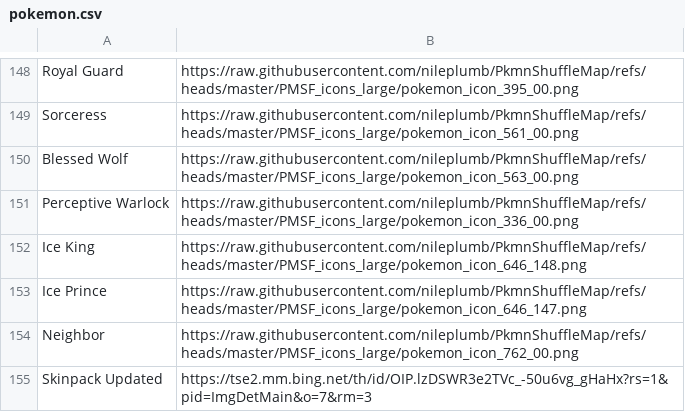
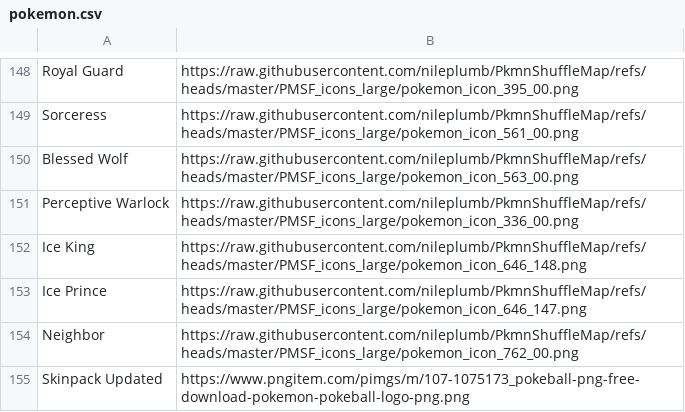
Before and after one commit to WerewolvesRevamped/Packs, a CSV file: URL/pokemon.csv, drawn as a sheet; only a part is shown, gaps mark what is left out.

Commit message:
Update pokemon.csv

```diff
--- a/URL/pokemon.csv
+++ b/URL/pokemon.csv
@@ -154,2 +154,2 @@ Ice Prince,https://raw.githubusercontent.com/nileplumb/PkmnShuffleMap/refs/heads
 Neighbor,https://raw.githubusercontent.com/nileplumb/PkmnShuffleMap/refs/heads/master/PMSF_icons_large/pokemon_icon_762_00.png
-Skinpack Updated,https://tse2.mm.bing.net/th/id/OIP.lzDSWR3e2TVc_-50u6vg_gHaHx?rs=1&pid=ImgDetMain&o=7&rm=3
+Skinpack Updated,https://www.pngitem.com/pimgs/m/107-1075173_pokeball-png-free-download-pokemon-pokeball-logo-png.png
```
